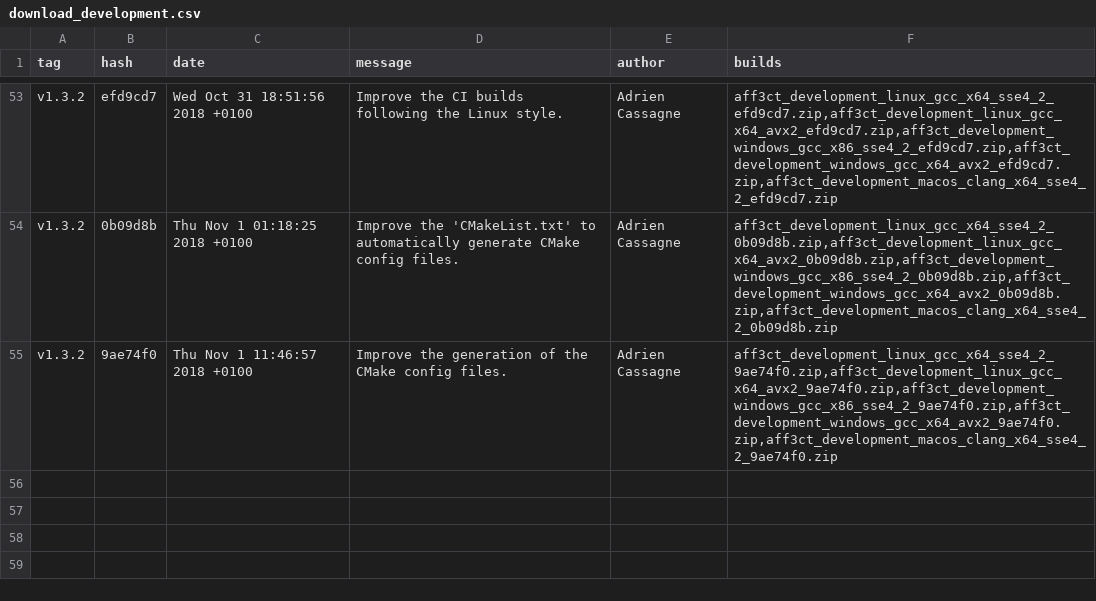
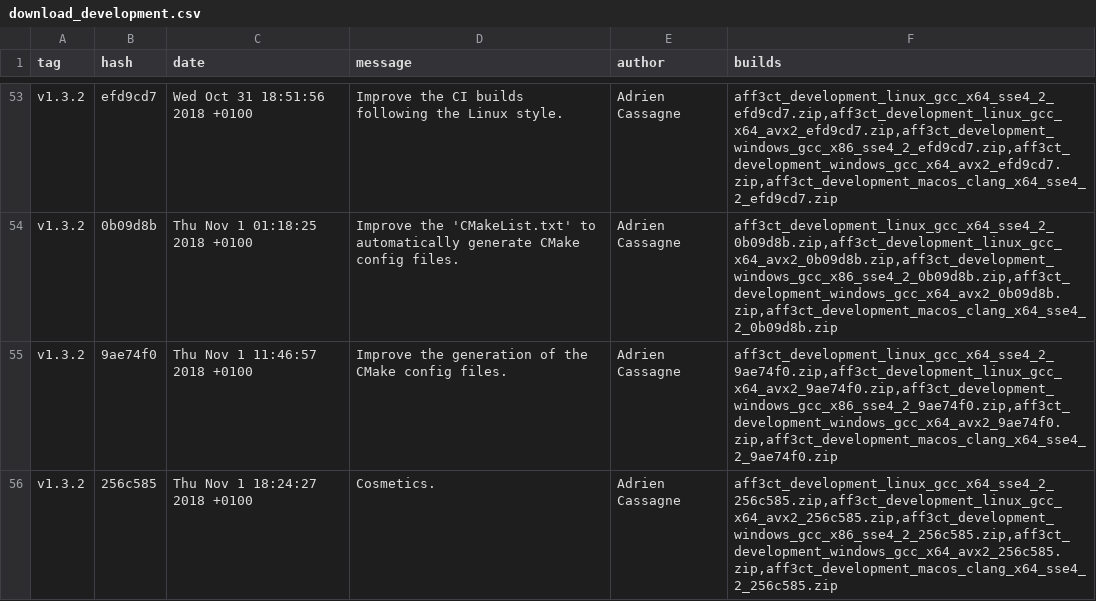
Before and after one commit to aff3ct/aff3ct.github.io, a CSV file: download/download_development.csv, drawn as a sheet; only a part is shown, gaps mark what is left out; the diff names each change by its address in the sheet, - before the commit and + after, or states it on an @@ line.

Commit message:
Automatic: add new AFF3CT builds (256c585).

```diff
--- a/download/download_development.csv
+++ b/download/download_development.csv
+row 56: v1.3.2 | 256c585 | Thu Nov 1 18:24:27 2018 +0100 | Cosmetics. | Adrien Cassagne | aff3ct_development_linux_gcc_x64_sse4_2_256c585.zip,aff3ct_development_linux_gcc_x64_avx2_256c585.zip,aff3ct_development_windows_gcc_x86_sse4_2_256c585.zip,aff3ct_development_windows_gcc_x64_avx2_256c585.zip,aff3ct_development_macos_clang_x64_sse4_2_256c585.zip
```
